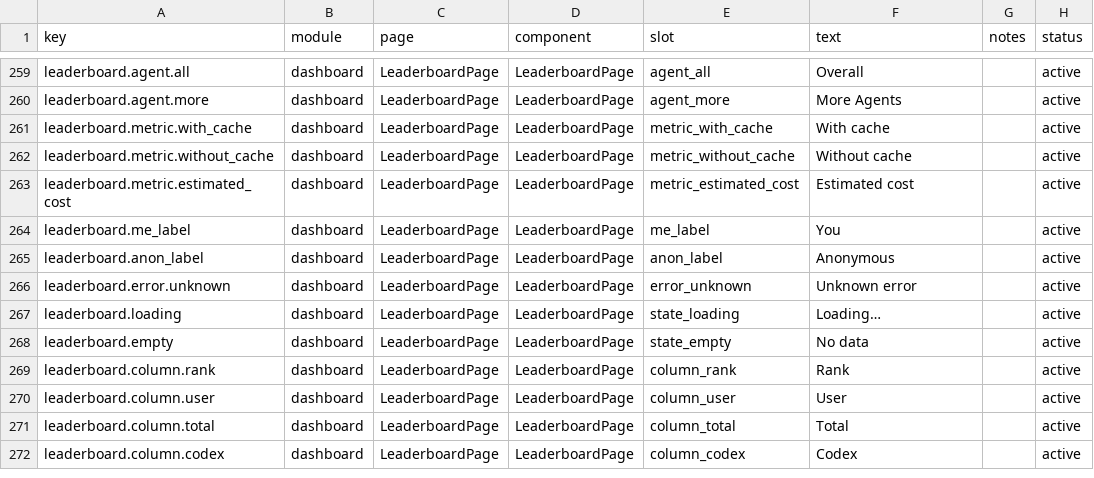
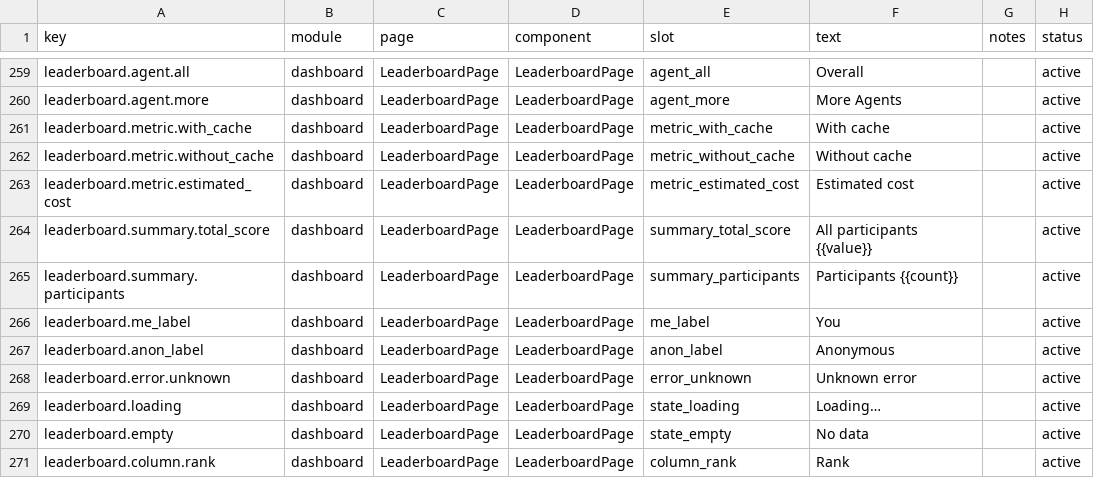
Before and after one commit to muxunson-9677/token-eyes, a CSV file: dashboard/src/content/copy.csv, drawn as a sheet; only a part is shown, gaps mark what is left out; the shorter side is filled out with more unchanged rows; the diff names each change by its address in the sheet, - before the commit and + after, or states it on an @@ line.

Commit message:
feat: rank leaderboard by agent and metric

```diff
--- a/dashboard/src/content/copy.csv
+++ b/dashboard/src/content/copy.csv
+row 264: leaderboard.summary.total_score | dashboard | LeaderboardPage | LeaderboardPage | summary_total_score | All participants {{value}} |  | active
+row 265: leaderboard.summary.participants | dashboard | LeaderboardPage | LeaderboardPage | summary_participants | Participants {{count}} |  | active
```
Also changed, not shown: 9 other files.
